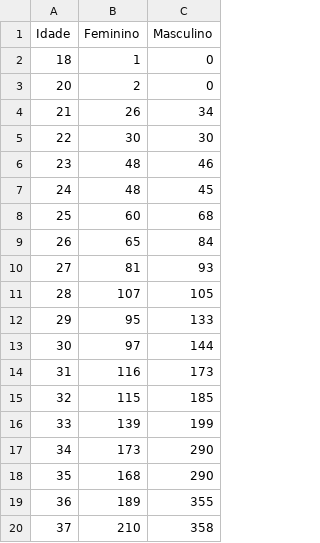
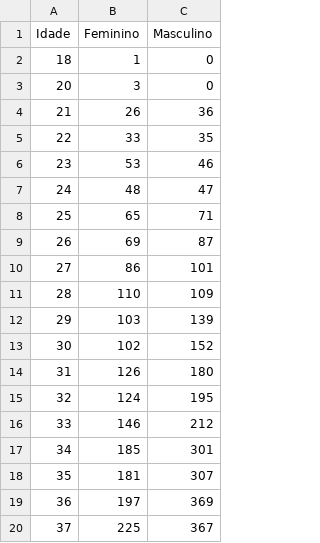
Before and after one commit to rafagarc/eleicoes_2022, a CSV file: idade_genero.csv, drawn as a sheet; only a part is shown; the diff covers the shown part only.

```diff
--- a/idade_genero.csv
+++ b/idade_genero.csv
@@ -2,19 +2,19 @@ Idade,Feminino,Masculino
 18,1,0
-20,2,0
-21,26,34
-22,30,30
-23,48,46
-24,48,45
-25,60,68
-26,65,84
-27,81,93
-28,107,105
-29,95,133
-30,97,144
-31,116,173
-32,115,185
-33,139,199
-34,173,290
-35,168,290
-36,189,355
-37,210,358
+20,3,0
+21,26,36
+22,33,35
+23,53,46
+24,48,47
+25,65,71
+26,69,87
+27,86,101
+28,110,109
+29,103,139
+30,102,152
+31,126,180
+32,124,195
+33,146,212
+34,185,301
+35,181,307
+36,197,369
+37,225,367
```
Also changed, not shown: 82 edited cells elsewhere in this file, candidatos_partido.csv, indigenas_partidos.csv, 10 other files.
